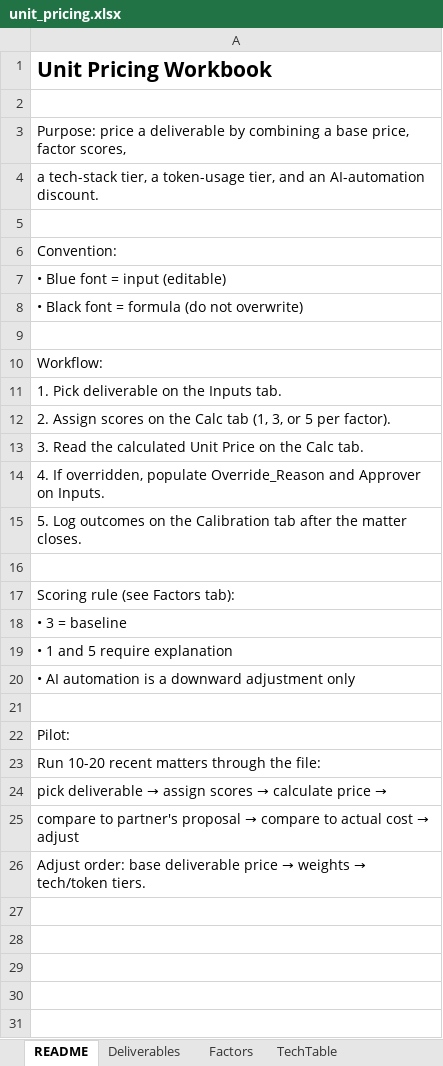
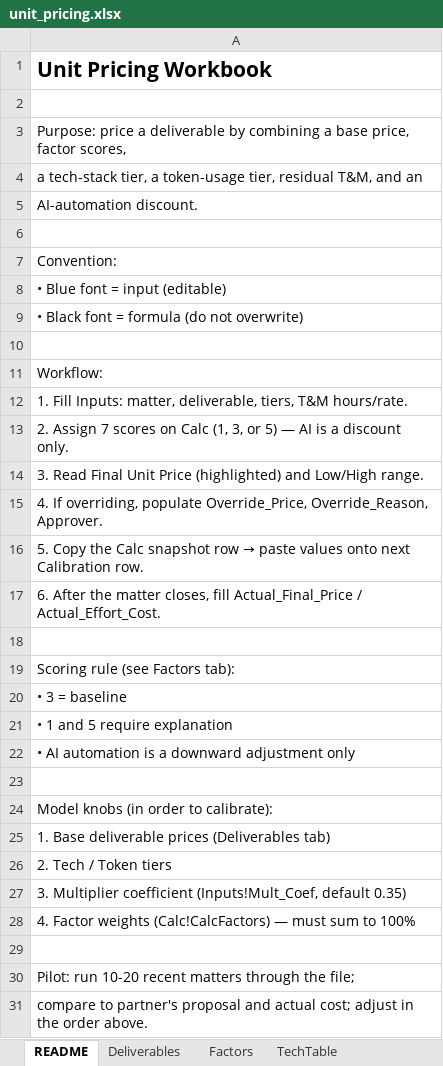
Before and after one commit to kristymacbook1-max/aspen-mahjong, an Excel workbook: unit_pricing.xlsx, sheet README, drawn as a sheet; values as stored, in another font and other column widths than the file's, no borders; addresses are those after the commit; the diff names each change by its address in the sheet, - before the commit and + after, or states it on an @@ line.

```diff
--- a/unit_pricing.xlsx (sheet README)
+++ b/unit_pricing.xlsx (sheet README)
-A4: …token-usage tier, and an AI-automation discount.
+A4: …token-usage tier, residual T&M, and an
+row 5: AI-automation discount.
-A12: 1. Pick deliverable on the Inputs tab.
+A12: 1. Fill Inputs: matter, deliverable, tiers, T&M hours/rate.
-A13: 2. Assign scores on the Calc tab (1, 3, or 5 per factor).
+A13: 2. Assign 7 scores on Calc (1, 3, or 5) — AI is a discount only.
-A14: 3. Read the calculated Unit Price on the Calc tab.
+A14: 3. Read Final Unit Price (highlighted) and Low/High range.
-A15: 4. If overridden, populate Override_Reason and Approver on Inputs.
+A15: 4. If overriding, populate Override_Price, Override_Reason, Approver.
@@ A16: 5. Log outcomes on the Calibration tab after the matter closes. → 5. Copy the Calc snapshot row → paste values onto next Calibration row. @@
+row 17: 6. After the matter closes, fill Actual_Final_Price / Actual_Effort_Cost.
-A24: Pilot:
+A24: Model knobs (in order to calibrate):
-A25: Run 10-20 recent matters through the file:
+A25: 1. Base deliverable prices (Deliverables tab)
@@ A26: pick deliverable → assign scores → calculate price → → 2. Tech / Token tiers @@
@@ A27: compare to partner's proposal → compare to actual cost → adjust → 3. Multiplier coefficient (Inputs!Mult_Coef, default 0.35) @@
@@ A28: Adjust order: base deliverable price → weights → tech/token tiers. → 4. Factor weights (Calc!CalcFactors) — must sum to 100% @@
+row 29: (empty)
+row 30: Pilot: run 10-20 recent matters through the file;
+row 31: compare to partner's proposal and actual cost; adjust in the order above.
```
Also changed, not shown: sheet Calc, sheet Calibration, sheet Inputs, 1 other file.
